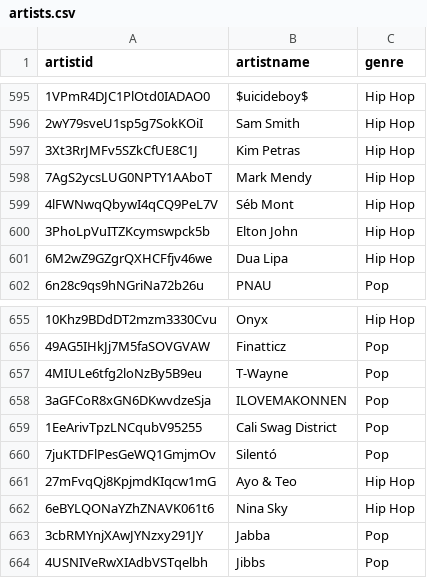
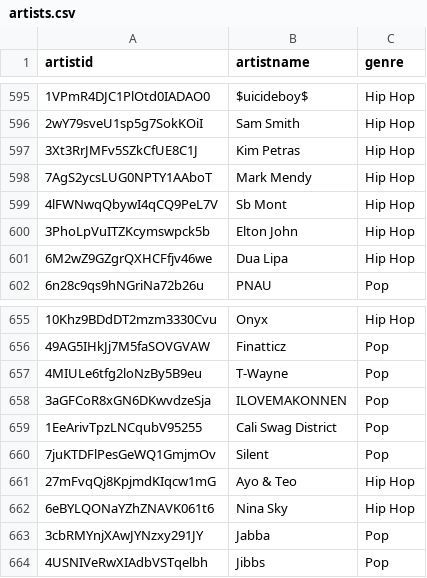
Before and after one commit to janghl/Database-Systems, a CSV file: code/stage-3-sample-data/artists.csv, drawn as a sheet; only a part is shown, gaps mark what is left out; the diff covers the shown part only; the diff names each change by its address in the sheet, - before the commit and + after, or states it on an @@ line.

```diff
--- a/code/stage-3-sample-data/artists.csv
+++ b/code/stage-3-sample-data/artists.csv
-B599 (artistname): Séb Mont
+B599 (artistname): Sb Mont
-B660 (artistname): Silentó
+B660 (artistname): Silent
```
Also changed, not shown: 5 edited cells elsewhere in this file, code/stage-3-sample-data/songs.csv, 3 other files.
